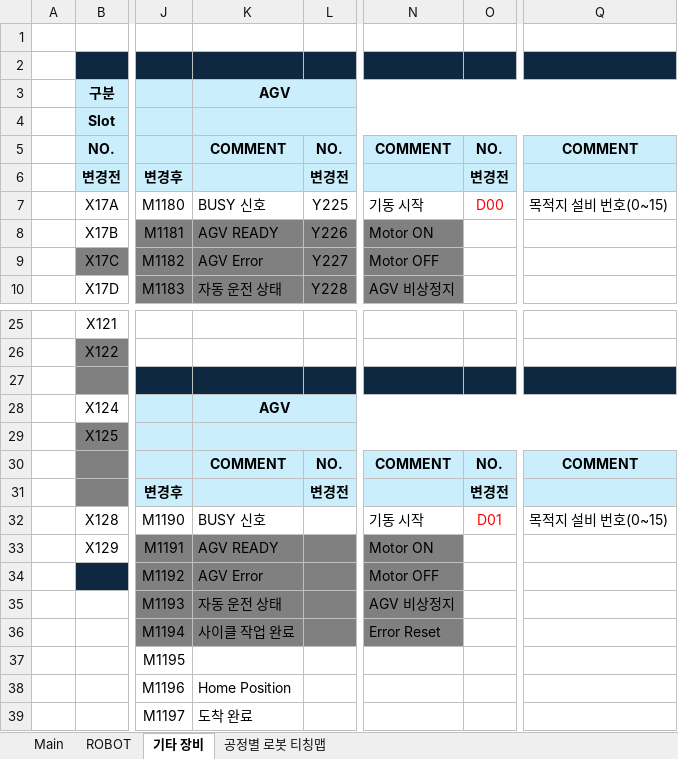
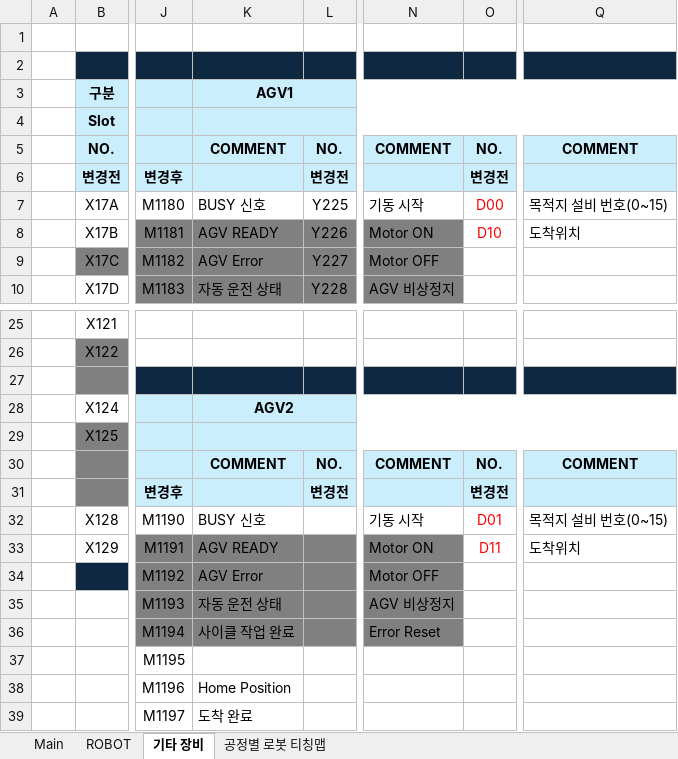
Before and after one commit to ye-ji-choe/Project-Second, an Excel workbook: PLC/IO List.xlsx, sheet 기타 장비, drawn as a sheet; only a part is shown, gaps mark what is left out; values as stored, in another font and other column widths than the file's, no borders; the diff covers the shown part only; the diff names each change by its address in the sheet, - before the commit and + after, or states it on an @@ line.

```diff
--- a/PLC/IO List.xlsx (sheet 기타 장비)
+++ b/PLC/IO List.xlsx (sheet 기타 장비)
-K3: AGV
+K3: AGV1
-O8: (empty)
+O8: D10
-Q8: (empty)
+Q8: 도착위치
-K28: AGV
+K28: AGV2
-O33: (empty)
+O33: D11
-Q33: (empty)
+Q33: 도착위치
```
Also changed, not shown: 75 added rows elsewhere in this sheet, sheet Main.
